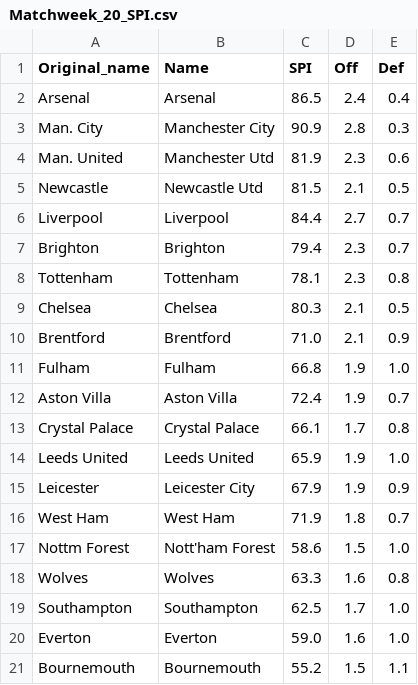
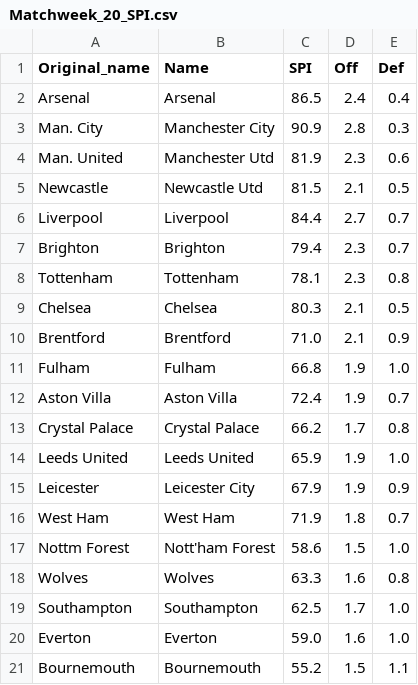
Before and after one commit to weaversd/EPL_2022_2023, a CSV file: SPI_tables/Matchweek_20_SPI.csv, drawn as a sheet.

```diff
--- a/SPI_tables/Matchweek_20_SPI.csv
+++ b/SPI_tables/Matchweek_20_SPI.csv
@@ -12,3 +12,3 @@
 "Aston Villa","Aston Villa","72.4","1.9","0.7"
-"Crystal Palace","Crystal Palace","66.1","1.7","0.8"
+"Crystal Palace","Crystal Palace","66.2","1.7","0.8"
 "Leeds United","Leeds United","65.9","1.9","1.0"
```
Also changed, not shown: current_table_output/Matchweek_20_table.csv, 31 other files.
